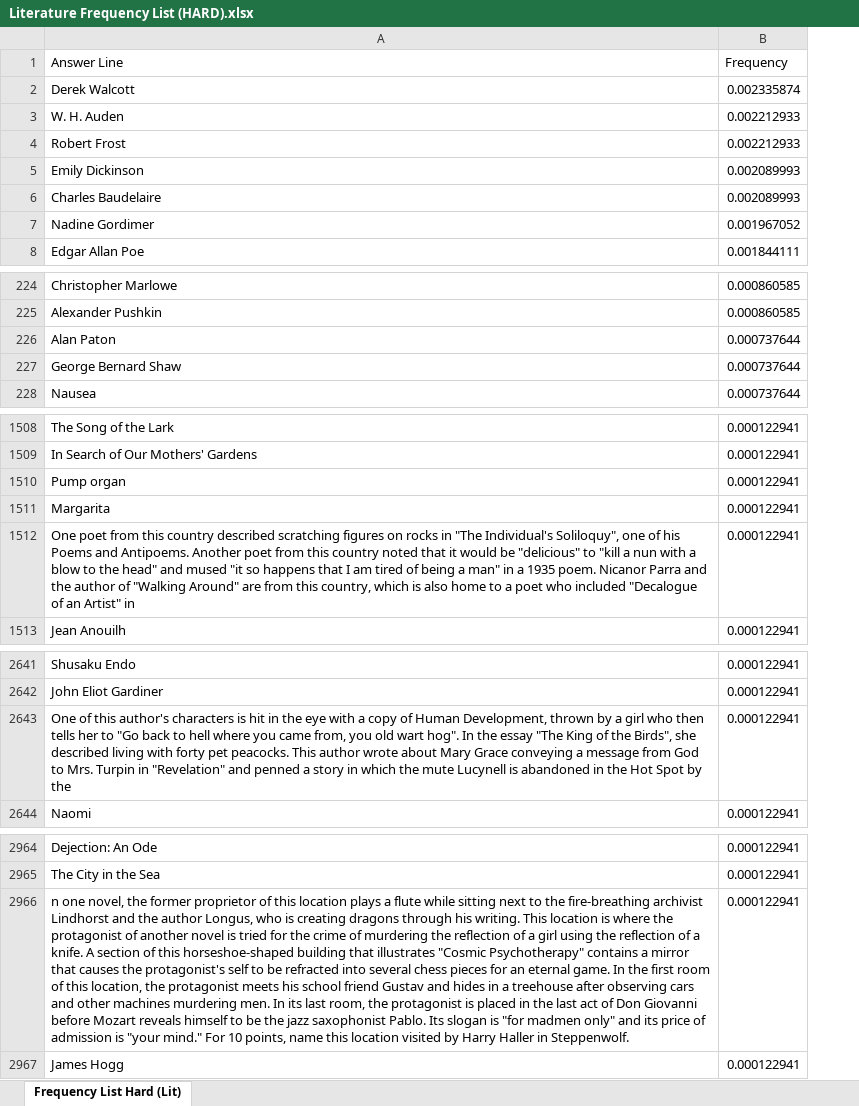
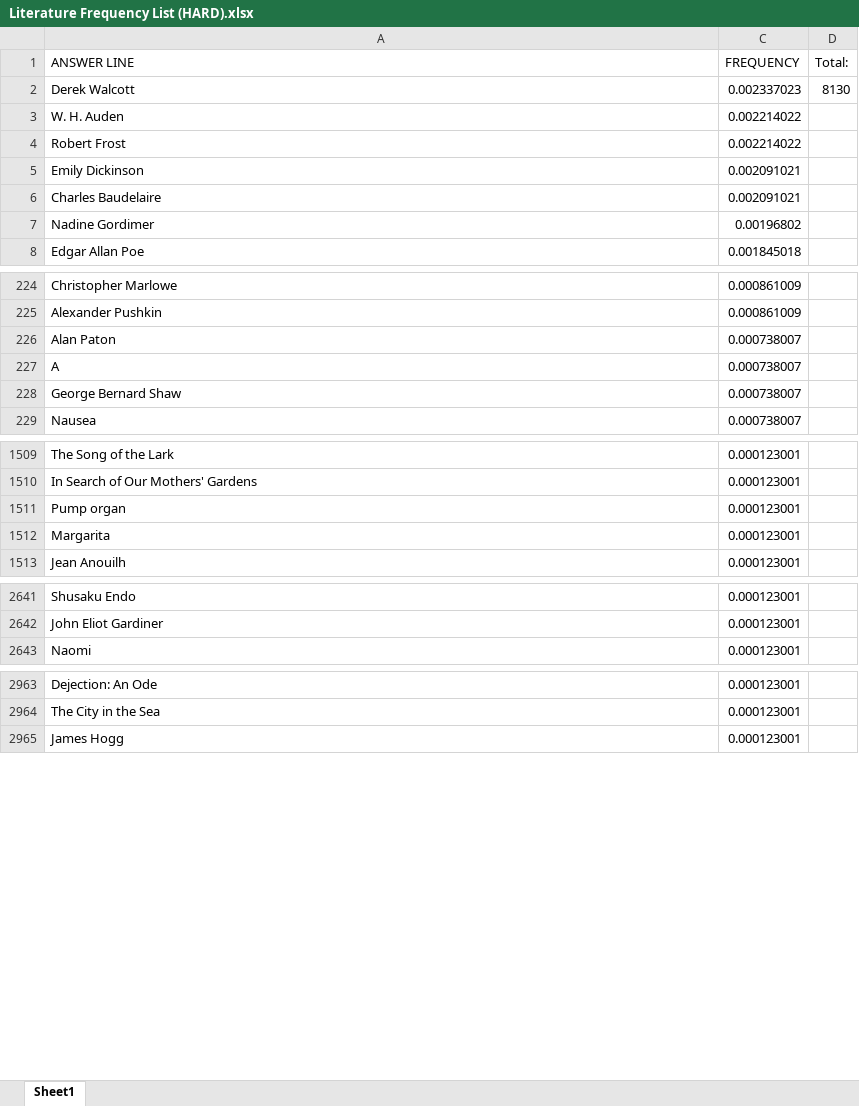
Before and after one commit to Problem-Solutions/Frequency-List, an Excel workbook: Literature/Frequency Lists/Literature Frequency List (HARD).xlsx, sheet Sheet1, drawn as a sheet; only a part is shown, gaps mark what is left out; values as stored, in another font and other column widths than the file's, no borders; table styles not drawn; removed rows and columns are numbered as before the commit, all else as after; the diff covers the shown part only; the diff names each change by its address in the sheet, - before the commit and + after, or states it on an @@ line.

Commit message:
fixed issues with lit frequency lists

```diff
--- a/Literature/Frequency Lists/Literature Frequency List (HARD).xlsx (sheet Sheet1)
+++ b/Literature/Frequency Lists/Literature Frequency List (HARD).xlsx (sheet Sheet1)
-sheet tab: Frequency List Hard (Lit)
+sheet tab: Sheet1
@@ column B (Frequency) hidden, rows 2-8: 0.002335874 | 0.002212933 | 0.002212933 | 0.002089993 | 0.002089993 | 0.001967052 | 0.001844111; rows 224-228: 0.000860585 | 0.000860585 | 0.000737644 | 0.000737644 | 0.000737644; rows 1508-1511: all 0.000122941; row 1513: 0.000122941; rows 2641-2642: 0.000122941 | 0.000122941; row 2644: 0.000122941; rows 2964-2965: 0.000122941 | 0.000122941; row 2967: 0.000122941 @@
+column C (FREQUENCY), rows 2-8: 0.002337023 | 0.002214022 | 0.002214022 | 0.002091021 | 0.002091021 | 0.00196802 | 0.001845018; rows 224-226: 0.000861009 | 0.000861009 | 0.000738007; rows 228-229: 0.000738007 | 0.000738007; rows 1509-1513: all 0.000123001; rows 2641-2643: all 0.000123001; rows 2963-2965: all 0.000123001
+column D (Total:), row 2: 8130
-A1: Answer Line
+A1: ANSWER LINE
+row 227: A | 0.000738007
-row 1512: One poet from this country described scratching figures on rocks in "The Individual's Soliloquy", one of his Poems and Antipoems. Another poet from this country noted that it would be "delicious" to "kill a nun with a blow to the head" and mused "it so happens that I am tired of being a man" in a 1935 poem. Nicanor Parra and the author of "Walking Around" are from this country, which is also home to a poet who included "Decalogue of an Artist" in | 0.000122941
-row 2643: One of this author's characters is hit in the eye with a copy of Human Development, thrown by a girl who then tells her to "Go back to hell where you came from, you old wart hog". In the essay "The King of the Birds", she described living with forty pet peacocks. This author wrote about Mary Grace conveying a message from God to Mrs. Turpin in "Revelation" and penned a story in which the mute Lucynell is abandoned in the Hot Spot by the | 0.000122941
-row 2966: n one novel, the former proprietor of this location plays a flute while sitting next to the fire-breathing archivist Lindhorst and the author Longus, who is creating dragons through his writing. This location is where the protagonist of another novel is tried for the crime of murdering the reflection of a girl using the reflection of a knife. A section of this horseshoe-shaped building that illustrates "Cosmic Psychotherapy" contains a mirror that causes the protagonist's self to be refracted into several chess pieces for an eternal game. In the first room of this location, the protagonist meets his school friend Gustav and hides in a treehouse after observing cars and other machines murdering men. In its last room, the protagonist is placed in the last act of Don Giovanni before Mozart reveals himself to be the jazz saxophonist Pablo. Its slogan is "for madmen only" and its price of admission is "your mind." For 10 points, name this location visited by Harry Haller in Steppenwolf. | 0.000122941
```
Also changed, not shown: 1 removed row and 2 edited cells elsewhere in this sheet, hidden cells, Literature/Frequency Lists/Literature Frequency List (EASY).xlsx, Literature/Frequency Lists/Literature Frequency List (MEDIUM).xlsx, 4 other files.
